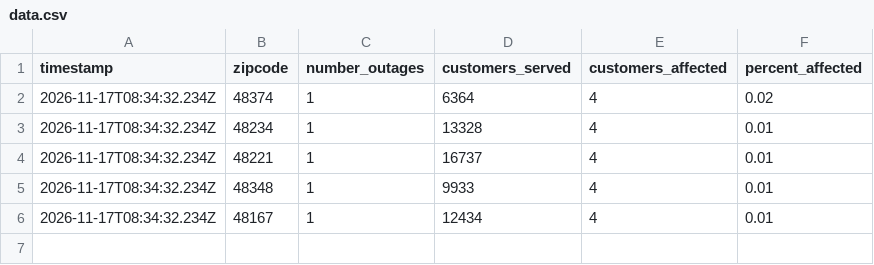
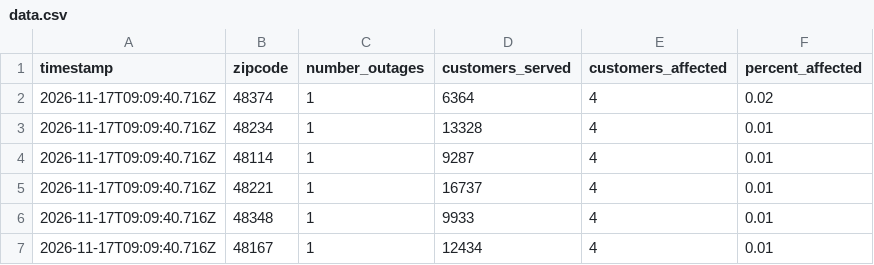
Before and after one commit to dschlaud/dte-outage-tracker, a CSV file: data.csv, drawn as a sheet.

```diff
--- a/data.csv
+++ b/data.csv
@@ -1,6 +1,7 @@
 timestamp,zipcode,number_outages,customers_served,customers_affected,percent_affected
-2026-11-17T08:34:32.234Z,48374,1,6364,4,0.02
-2026-11-17T08:34:32.234Z,48234,1,13328,4,0.01
-2026-11-17T08:34:32.234Z,48221,1,16737,4,0.01
-2026-11-17T08:34:32.234Z,48348,1,9933,4,0.01
-2026-11-17T08:34:32.234Z,48167,1,12434,4,0.01
+2026-11-17T09:09:40.716Z,48374,1,6364,4,0.02
+2026-11-17T09:09:40.716Z,48234,1,13328,4,0.01
+2026-11-17T09:09:40.716Z,48114,1,9287,4,0.01
+2026-11-17T09:09:40.716Z,48221,1,16737,4,0.01
+2026-11-17T09:09:40.716Z,48348,1,9933,4,0.01
+2026-11-17T09:09:40.716Z,48167,1,12434,4,0.01
```
Also changed, not shown: 2 other files.
